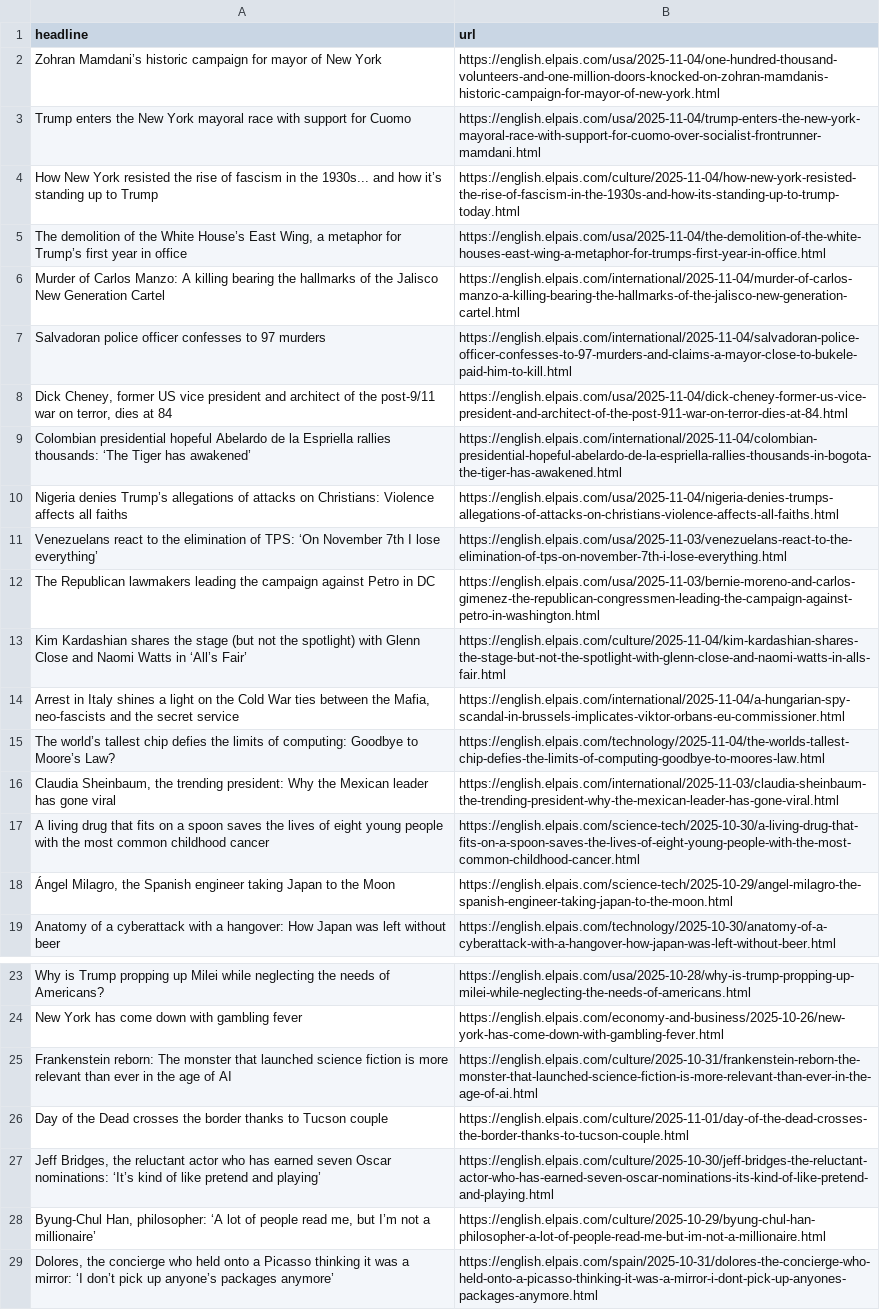
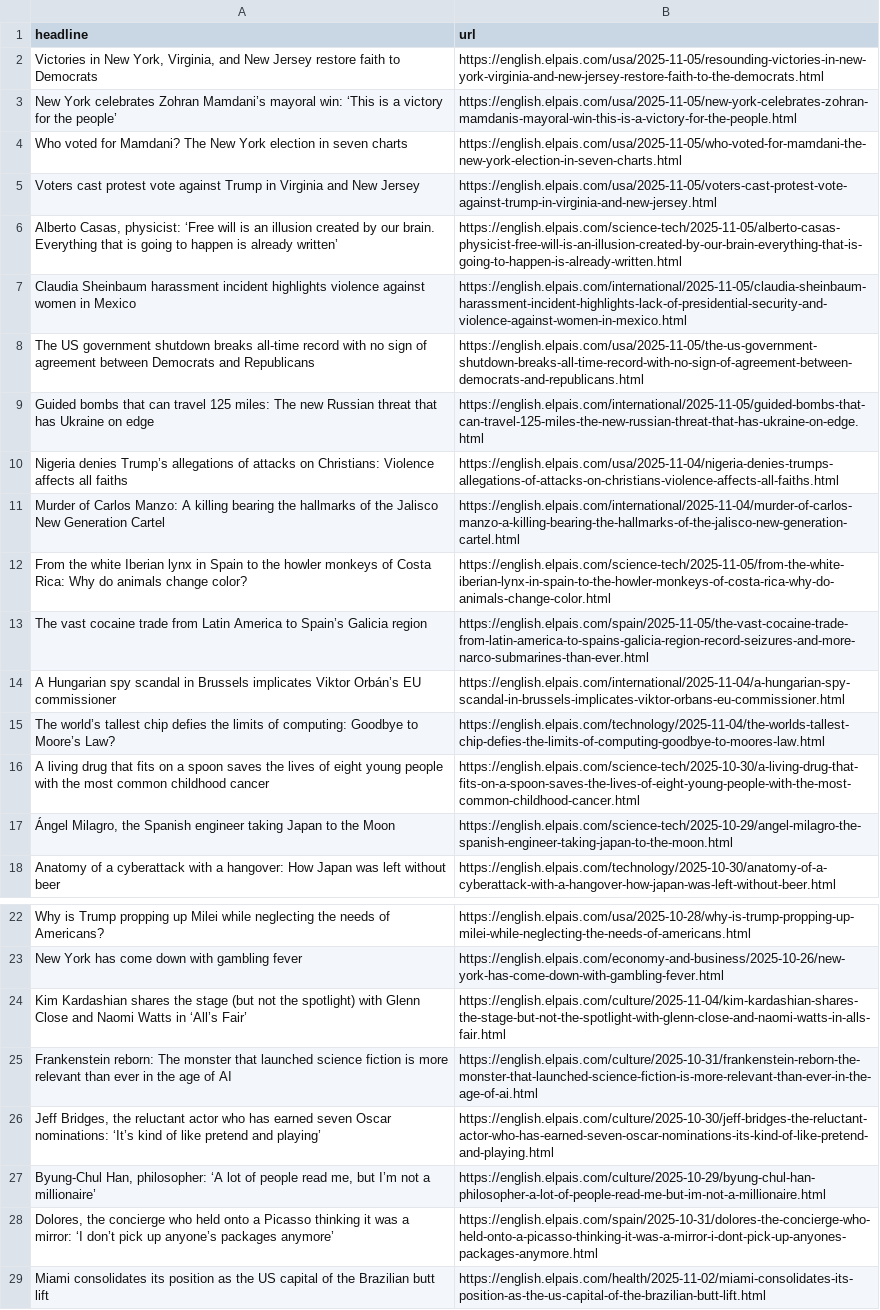
Before and after one commit to shivangibishnoi/github-autoscraper, a CSV file: headlines.csv, drawn as a sheet; only a part is shown, gaps mark what is left out; the shorter side is filled out with more unchanged rows; removed rows and columns are numbered as before the commit, all else as after; the diff names each change by its address in the sheet, - before the commit and + after, or states it on an @@ line.

```diff
--- a/headlines.csv
+++ b/headlines.csv
-row 2: Zohran Mamdani’s historic campaign for mayor of New York | https://english.elpais.com/usa/2025-11-04/one-hundred-thousand-volunteers-and-one-million-doors-knocked-on-zohran-mamdanis-historic-campaign-for-mayor-of-new-york.html
-row 3: Trump enters the New York mayoral race with support for Cuomo | https://english.elpais.com/usa/2025-11-04/trump-enters-the-new-york-mayoral-race-with-support-for-cuomo-over-socialist-frontrunner-mamdani.html
-row 4: How New York resisted the rise of fascism in the 1930s... and how it’s standing up to Trump | https://english.elpais.com/culture/2025-11-04/how-new-york-resisted-the-rise-of-fascism-in-the-1930s-and-how-its-standing-up-to-trump-today.html
-row 5: The demolition of the White House’s East Wing, a metaphor for Trump’s first year in office | https://english.elpais.com/usa/2025-11-04/the-demolition-of-the-white-houses-east-wing-a-metaphor-for-trumps-first-year-in-office.html
+row 2: Victories in New York, Virginia, and New Jersey restore faith to Democrats | https://english.elpais.com/usa/2025-11-05/resounding-victories-in-new-york-virginia-and-new-jersey-restore-faith-to-the-democrats.html
+row 3: New York celebrates Zohran Mamdani’s mayoral win: ‘This is a victory for the people’ | https://english.elpais.com/usa/2025-11-05/new-york-celebrates-zohran-mamdanis-mayoral-win-this-is-a-victory-for-the-people.html
+row 4: Who voted for Mamdani? The New York election in seven charts | https://english.elpais.com/usa/2025-11-05/who-voted-for-mamdani-the-new-york-election-in-seven-charts.html
+row 5: Voters cast protest vote against Trump in Virginia and New Jersey | https://english.elpais.com/usa/2025-11-05/voters-cast-protest-vote-against-trump-in-virginia-and-new-jersey.html
+row 6: Alberto Casas, physicist: ‘Free will is an illusion created by our brain. Everything that is going to happen is already written’ | https://english.elpais.com/science-tech/2025-11-05/alberto-casas-physicist-free-will-is-an-illusion-created-by-our-brain-everything-that-is-going-to-happen-is-already-written.html
+row 7: Claudia Sheinbaum harassment incident highlights violence against women in Mexico | https://english.elpais.com/international/2025-11-05/claudia-sheinbaum-harassment-incident-highlights-lack-of-presidential-security-and-violence-against-women-in-mexico.html
+row 8: The US government shutdown breaks all-time record with no sign of agreement between Democrats and Republicans | https://english.elpais.com/usa/2025-11-05/the-us-government-shutdown-breaks-all-time-record-with-no-sign-of-agreement-between-democrats-and-republicans.html
+row 9: Guided bombs that can travel 125 miles: The new Russian threat that has Ukraine on edge | https://english.elpais.com/international/2025-11-05/guided-bombs-that-can-travel-125-miles-the-new-russian-threat-that-has-ukraine-on-edge.html
-row 7: Salvadoran police officer confesses to 97 murders | https://english.elpais.com/international/2025-11-04/salvadoran-police-officer-confesses-to-97-murders-and-claims-a-mayor-close-to-bukele-paid-him-to-kill.html
-row 8: Dick Cheney, former US vice president and architect of the post-9/11 war on terror, dies at 84 | https://english.elpais.com/usa/2025-11-04/dick-cheney-former-us-vice-president-and-architect-of-the-post-911-war-on-terror-dies-at-84.html
-row 9: Colombian presidential hopeful Abelardo de la Espriella rallies thousands: ‘The Tiger has awakened’ | https://english.elpais.com/international/2025-11-04/colombian-presidential-hopeful-abelardo-de-la-espriella-rallies-thousands-in-bogota-the-tiger-has-awakened.html
-row 11: Venezuelans react to the elimination of TPS: ‘On November 7th I lose everything’ | https://english.elpais.com/usa/2025-11-03/venezuelans-react-to-the-elimination-of-tps-on-november-7th-i-lose-everything.html
-row 12: The Republican lawmakers leading the campaign against Petro in DC | https://english.elpais.com/usa/2025-11-03/bernie-moreno-and-carlos-gimenez-the-republican-congressmen-leading-the-campaign-against-petro-in-washington.html
+row 12: From the white Iberian lynx in Spain to the howler monkeys of Costa Rica: Why do animals change color? | https://english.elpais.com/science-tech/2025-11-05/from-the-white-iberian-lynx-in-spain-to-the-howler-monkeys-of-costa-rica-why-do-animals-change-color.html
+row 13: The vast cocaine trade from Latin America to Spain’s Galicia region | https://english.elpais.com/spain/2025-11-05/the-vast-cocaine-trade-from-latin-america-to-spains-galicia-region-record-seizures-and-more-narco-submarines-than-ever.html
-A14 (headline): Arrest in Italy shines a light on the Cold War ties between the Mafia, neo-fascists and the secret service
+A14 (headline): A Hungarian spy scandal in Brussels implicates Viktor Orbán’s EU commissioner
-row 16: Claudia Sheinbaum, the trending president: Why the Mexican leader has gone viral | https://english.elpais.com/international/2025-11-03/claudia-sheinbaum-the-trending-president-why-the-mexican-leader-has-gone-viral.html
@@ row 13 moved to row 24: Kim Kardashian shares the stage (but not… @@
-row 26: Day of the Dead crosses the border thanks to Tucson couple | https://english.elpais.com/culture/2025-11-01/day-of-the-dead-crosses-the-border-thanks-to-tucson-couple.html
```
